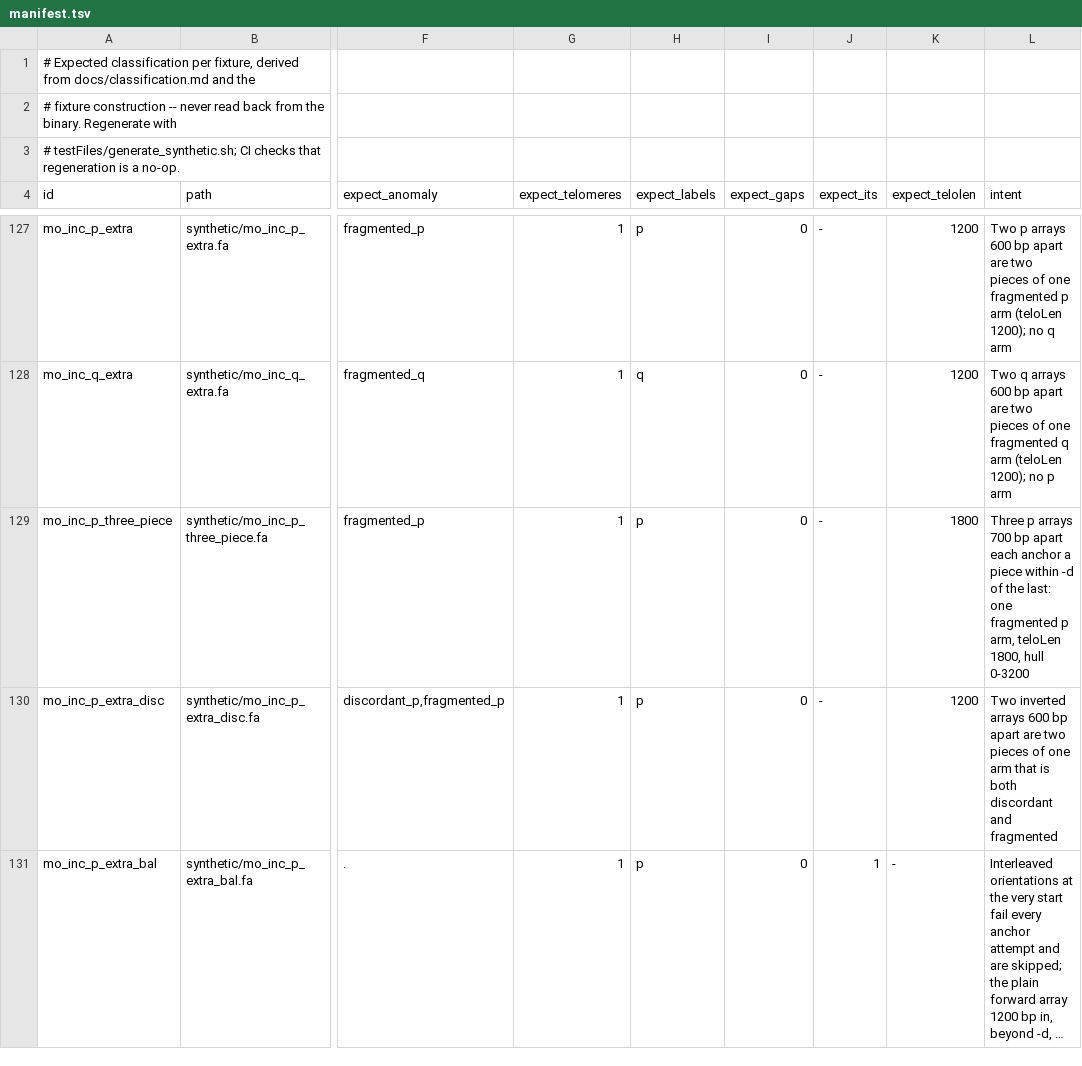
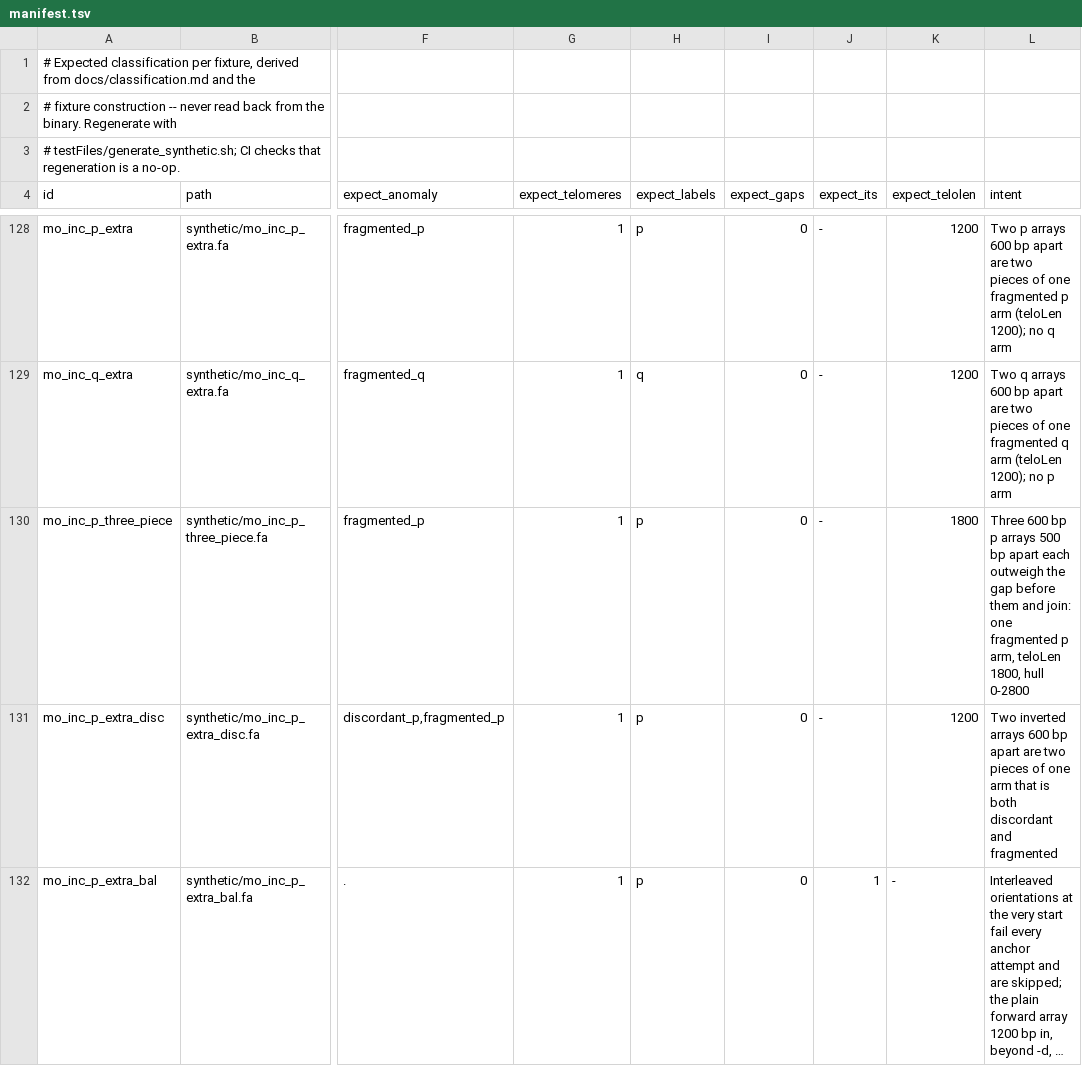
Before and after one commit to vgl-hub/teloscope, a TSV file: testFiles/synthetic/manifest.tsv, drawn as a sheet; only a part is shown, gaps mark what is left out; long unchanged cells end in …; addresses are those after the commit; the diff covers the shown part only; the diff names each change by its address in the sheet, - before the commit and + after, or states it on an @@ line.

Commit message:
Fixtures for joining pieces by weight
Arrays shorter than the gap before them no longer join: the misassembly fixtures become plain arms, trains of small arrays stay interstitial rows, and the pc_gap_ fixtures pin the boundary, the skip-and-continue case and the -y scaling.

```diff
--- a/testFiles/synthetic/manifest.tsv
+++ b/testFiles/synthetic/manifest.tsv
-L130 (intent): Three p arrays 700 bp apart each anchor a piece within -d of the last: one fragmented p arm, teloLen 1800, hull 0-3200
+L130 (intent): Three 600 bp p arrays 500 bp apart each outweigh the gap before them and join: one fragmented p arm, teloLen 1800, hull 0-2800
```
Also changed, not shown: 10 added rows and 46 edited cells elsewhere in this file, 25 other files.
